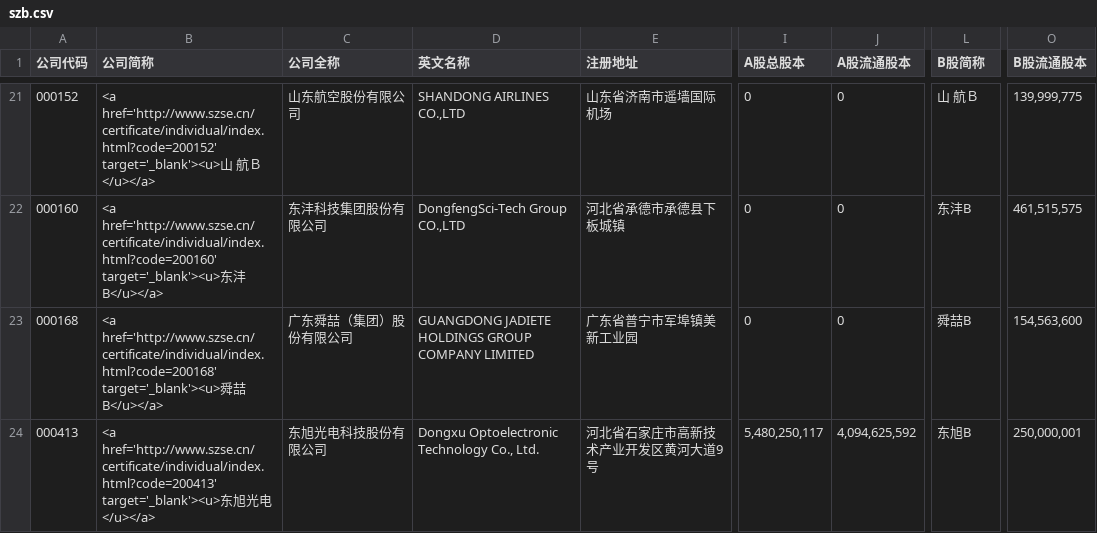
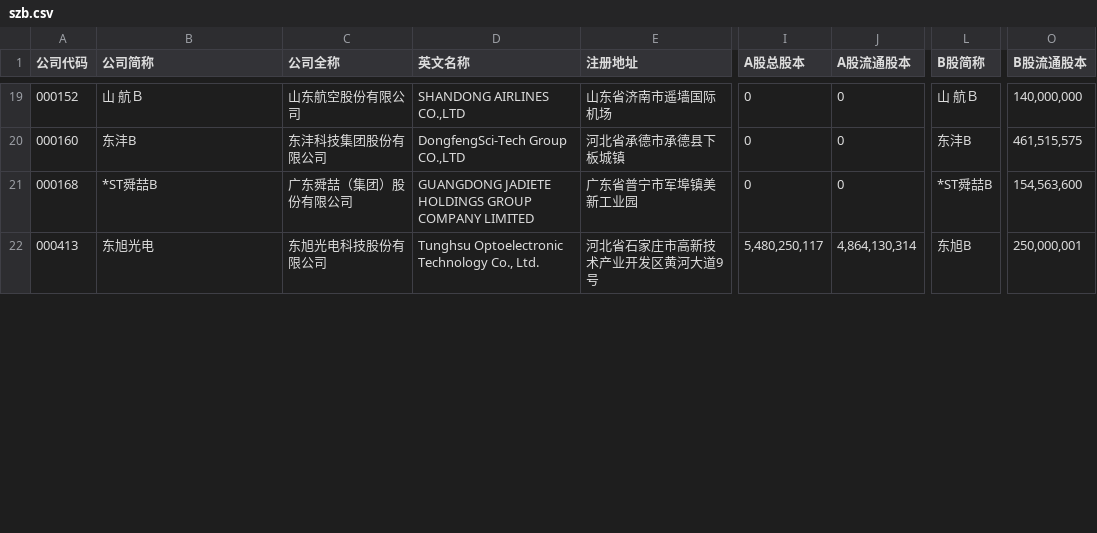
Before and after one commit to jerrymarx/PythonFinanceStudy, a CSV file: scraping_divend/szb.csv, drawn as a sheet; only a part is shown, gaps mark what is left out; addresses are those after the commit; the diff covers the shown part only; the diff names each change by its address in the sheet, - before the commit and + after, or states it on an @@ line.

```diff
--- a/scraping_divend/szb.csv
+++ b/scraping_divend/szb.csv
-B19 (公司简称): <a href='http://www.szse.cn/certificate/individual/index.html?code=200152' target='_blank'><u>山 航Ｂ</u></a>
+B19 (公司简称): 山 航Ｂ
-O19 (B股流通股本): 139,999,775
+O19 (B股流通股本): 140,000,000
-B20 (公司简称): <a href='http://www.szse.cn/certificate/individual/index.html?code=200160' target='_blank'><u>东沣B</u></a>
+B20 (公司简称): 东沣B
-B21 (公司简称): <a href='http://www.szse.cn/certificate/individual/index.html?code=200168' target='_blank'><u>舜喆B</u></a>
+B21 (公司简称): *ST舜喆B
-L21 (B股简称): 舜喆B
+L21 (B股简称): *ST舜喆B
-B22 (公司简称): <a href='http://www.szse.cn/certificate/individual/index.html?code=200413' target='_blank'><u>东旭光电</u></a>
+B22 (公司简称): 东旭光电
-D22 (英文名称): Dongxu Optoelectronic Technology Co., Ltd.
+D22 (英文名称): Tunghsu Optoelectronic Technology Co., Ltd.
-J22 (A股流通股本): 4,094,625,592
+J22 (A股流通股本): 4,864,130,314
```
Also changed, not shown: 1 added row, 3 removed rows and 110 edited cells elsewhere in this file, scraping_divend/ah.csv, scraping_divend/shb.csv, 10 other files.
